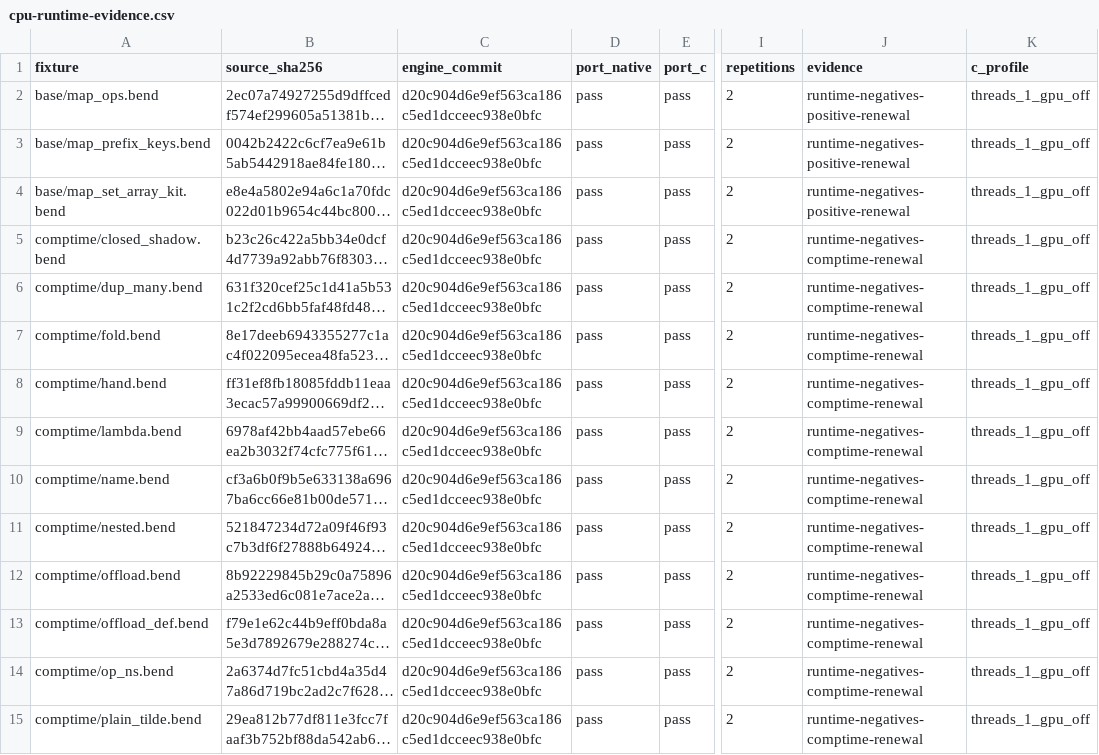
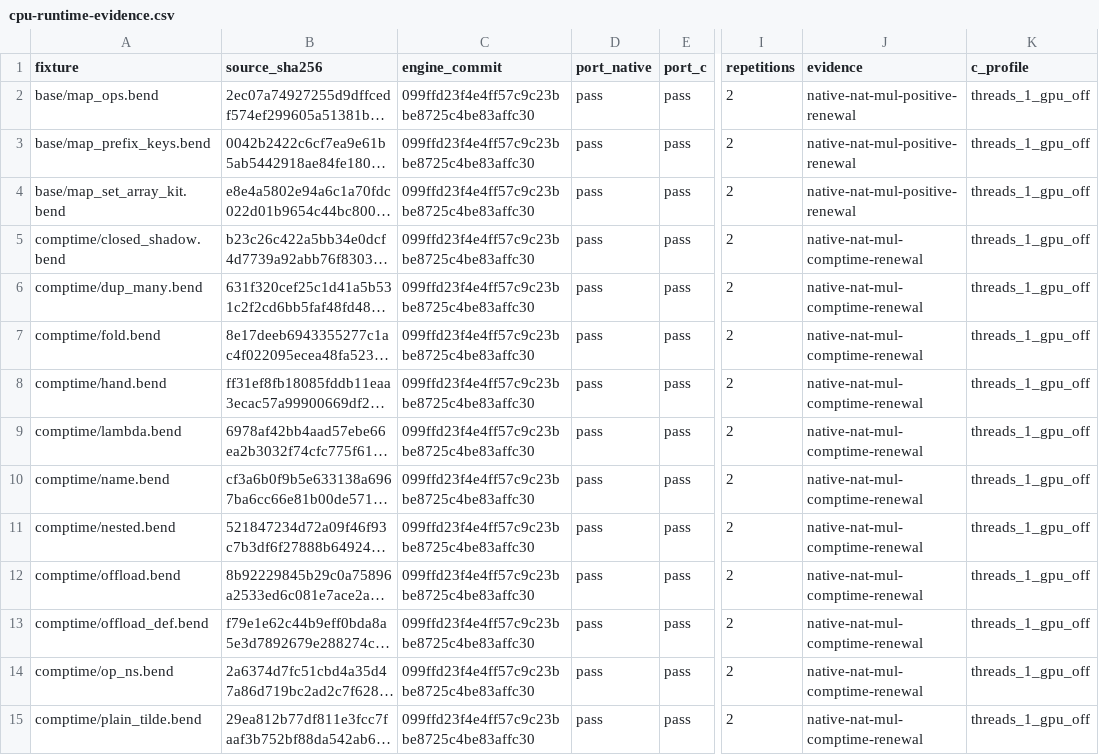
Before and after one commit to TeamDman/teamy-bend, a CSV file: docs/cpu-runtime-evidence.csv, drawn as a sheet; only a part is shown, gaps mark what is left out; long unchanged cells end in …; the diff covers the shown part only; the diff names each change by its address in the sheet, - before the commit and + after, or states it on an @@ line.

Commit message:
Record native Nat multiplication parity and remaining failure contracts

```diff
--- a/docs/cpu-runtime-evidence.csv
+++ b/docs/cpu-runtime-evidence.csv
-C2:C15 (engine_commit): d20c904d6e9ef563ca186c5ed1dcceec938e0bfc
+C2:C15 (engine_commit): 099ffd23f4e4ff57c9c23bbe8725c4be83affc30
-J2:J4 (evidence): runtime-negatives-positive-renewal
+J2:J4 (evidence): native-nat-mul-positive-renewal
-J5:J15 (evidence): runtime-negatives-comptime-renewal
+J5:J15 (evidence): native-nat-mul-comptime-renewal
```
Also changed, not shown: 51 edited cells elsewhere in this file, 5 other files.
